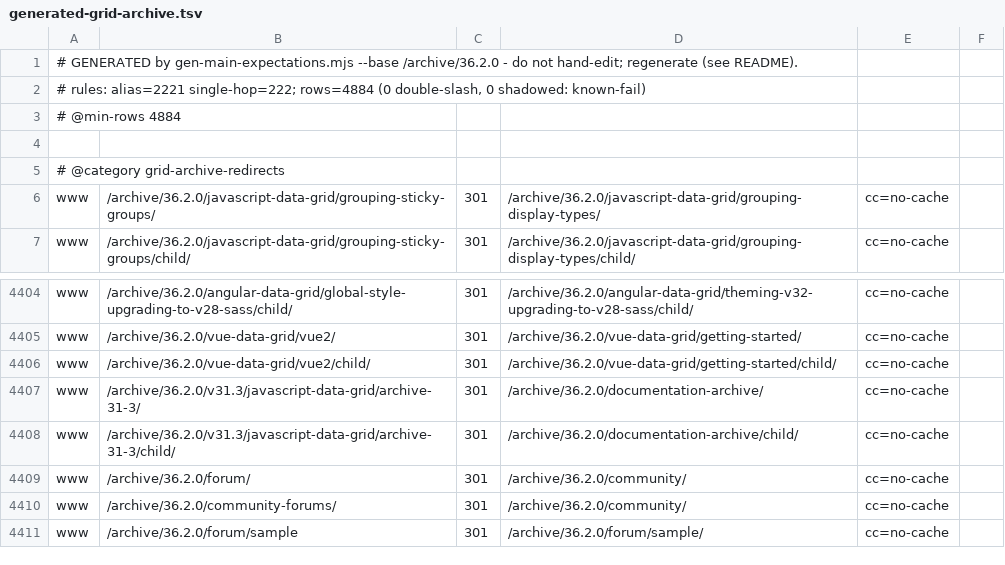
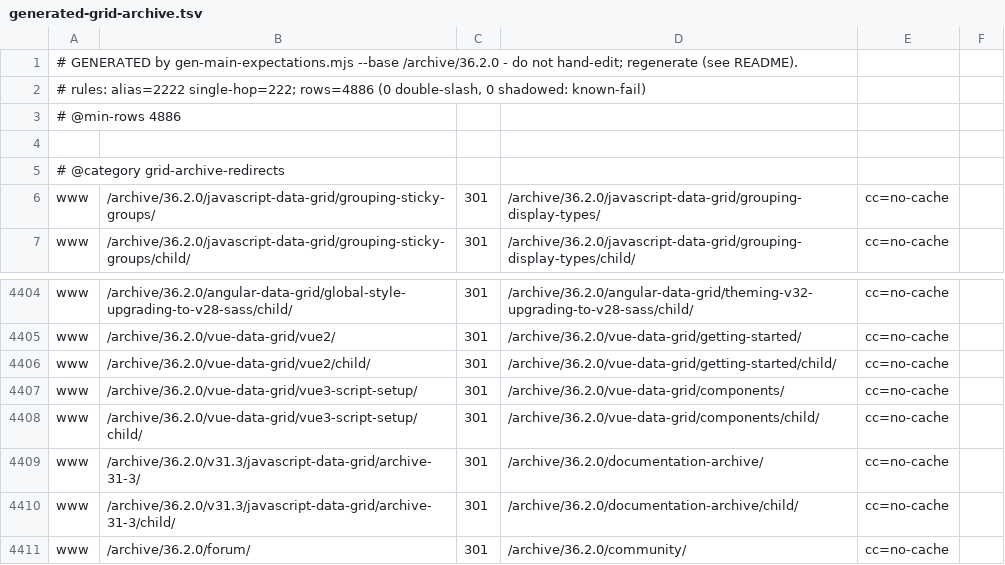
Before and after one commit to ag-grid/ag-grid, a TSV file: documentation/ag-grid-docs/testing/htaccess-harness/expectations/generated-grid-archive.tsv, drawn as a sheet; only a part is shown, gaps mark what is left out; the shorter side is filled out with more unchanged rows.

Commit message:
AG-3390 Remove the Vue 3 script/setup docs page

```diff
--- a/documentation/ag-grid-docs/testing/htaccess-harness/expectations/generated-grid-archive.tsv
+++ b/documentation/ag-grid-docs/testing/htaccess-harness/expectations/generated-grid-archive.tsv
@@ -1,4 +1,4 @@
 # GENERATED by gen-main-expectations.mjs --base /archive/36.2.0 - do not hand-edit; regenerate (see README).
-# rules: alias=2221 single-hop=222; rows=4884 (0 double-slash, 0 shadowed: known-fail)
-# @min-rows 4884
+# rules: alias=2222 single-hop=222; rows=4886 (0 double-slash, 0 shadowed: known-fail)
+# @min-rows 4886
 
@@ -4406,2 +4406,4 @@ www	/archive/36.2.0/vue-data-grid/vue2/	301	/archive/36.2.0/vue-data-grid/gettin
 www	/archive/36.2.0/vue-data-grid/vue2/child/	301	/archive/36.2.0/vue-data-grid/getting-started/child/	cc=no-cache
+www	/archive/36.2.0/vue-data-grid/vue3-script-setup/	301	/archive/36.2.0/vue-data-grid/components/	cc=no-cache
+www	/archive/36.2.0/vue-data-grid/vue3-script-setup/child/	301	/archive/36.2.0/vue-data-grid/components/child/	cc=no-cache
 www	/archive/36.2.0/v31.3/javascript-data-grid/archive-31-3/	301	/archive/36.2.0/documentation-archive/	cc=no-cache
```
Also changed, not shown: documentation/ag-grid-docs/testing/htaccess-harness/expectations/generated-grid.tsv, 5 other files.
